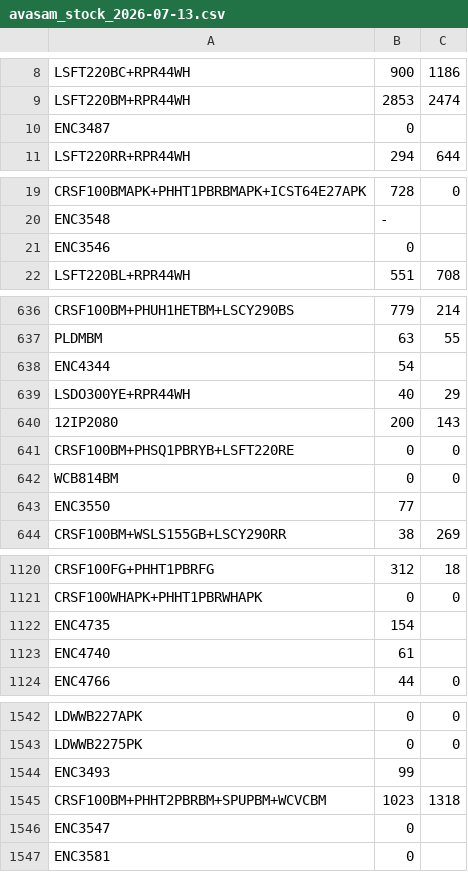
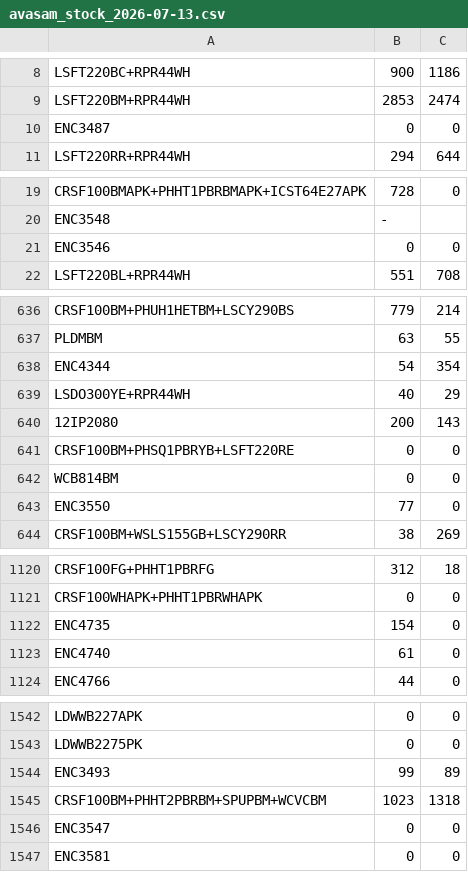
Before and after one commit to piranavakanandigitweblanka-lgtm/piranav_aios, a CSV file: evidence/avasam/avasam_stock_2026-07-13.csv, drawn as a sheet; only a part is shown, gaps mark what is left out; the diff covers the shown part only.

```diff
--- a/evidence/avasam/avasam_stock_2026-07-13.csv
+++ b/evidence/avasam/avasam_stock_2026-07-13.csv
@@ -9,3 +9,3 @@ LSFT220BC+RPR44WH,900,1186
 LSFT220BM+RPR44WH,2853,2474
-ENC3487,0,
+ENC3487,0,0
 LSFT220RR+RPR44WH,294,644
@@ -20,3 +20,3 @@ CRSF100BMAPK+PHHT1PBRBMAPK+ICST64E27APK,728,0
 ENC3548,-,
-ENC3546,0,
+ENC3546,0,0
 LSFT220BL+RPR44WH,551,708
@@ -637,3 +637,3 @@ CRSF100BM+PHUH1HETBM+LSCY290BS,779,214
 PLDMBM,63,55
-ENC4344,54,
+ENC4344,54,354
 LSDO300YE+RPR44WH,40,29
@@ -642,3 +642,3 @@ CRSF100BM+PHSQ1PBRYB+LSFT220RE,0,0
 WCB814BM,0,0
-ENC3550,77,
+ENC3550,77,0
 CRSF100BM+WSLS155GB+LSCY290RR,38,269
@@ -1121,4 +1121,4 @@ CRSF100FG+PHHT1PBRFG,312,18
 CRSF100WHAPK+PHHT1PBRWHAPK,0,0
-ENC4735,154,
-ENC4740,61,
+ENC4735,154,0
+ENC4740,61,0
 ENC4766,44,0
@@ -1543,5 +1543,5 @@ LDWWB227APK,0,0
 LDWWB2275PK,0,0
-ENC3493,99,
+ENC3493,99,89
 CRSF100BM+PHHT2PBRBM+SPUPBM+WCVCBM,1023,1318
-ENC3547,0,
-ENC3581,0,
+ENC3547,0,0
+ENC3581,0,0
```
Also changed, not shown: 28 edited cells elsewhere in this file, 1 other file.
